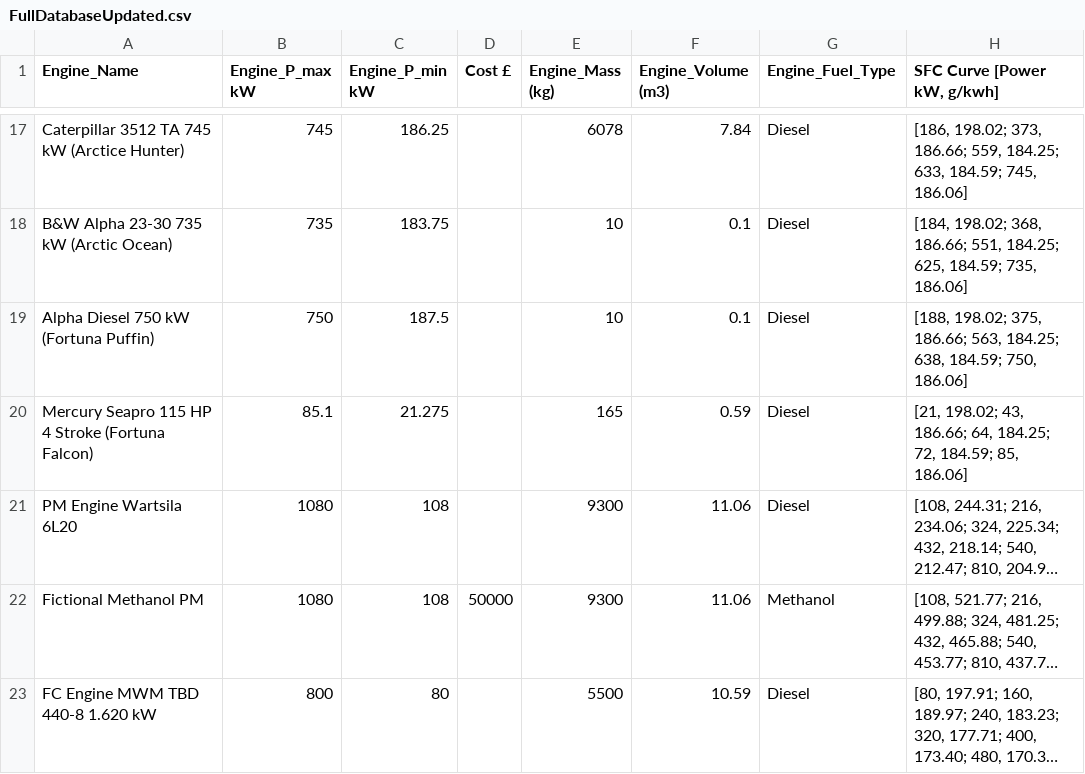
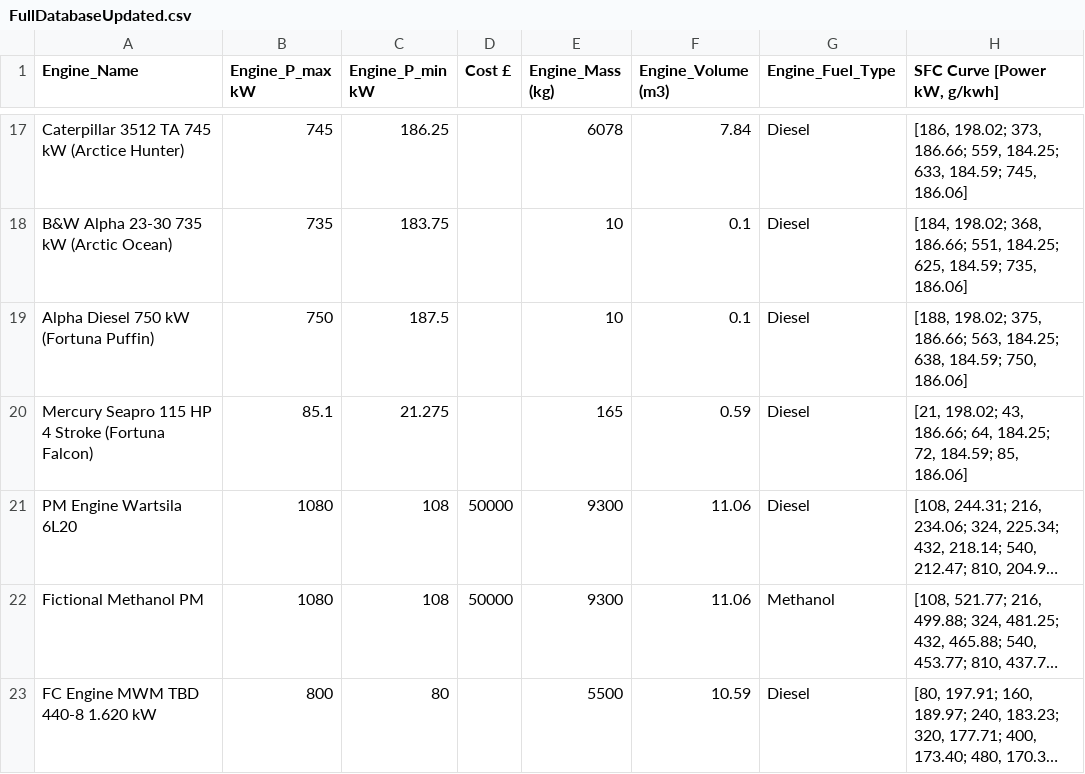
Before and after one commit to TonyNMS/sequential_batch_simulator, a CSV file: seq_batch_simulatior/src/assets/temp_db_assets/FullDatabaseUpdated.csv, drawn as a sheet; only a part is shown, gaps mark what is left out; long unchanged cells end in …; the diff names each change by its address in the sheet, - before the commit and + after, or states it on an @@ line.

```diff
--- a/seq_batch_simulatior/src/assets/temp_db_assets/FullDatabaseUpdated.csv
+++ b/seq_batch_simulatior/src/assets/temp_db_assets/FullDatabaseUpdated.csv
-D21 (Cost £): (empty)
+D21 (Cost £): 50000
```
Also changed, not shown: seq_batch_simulatior/src/assets/temp_db_assets/simple_db_with_abb.csv, 4 other files.
